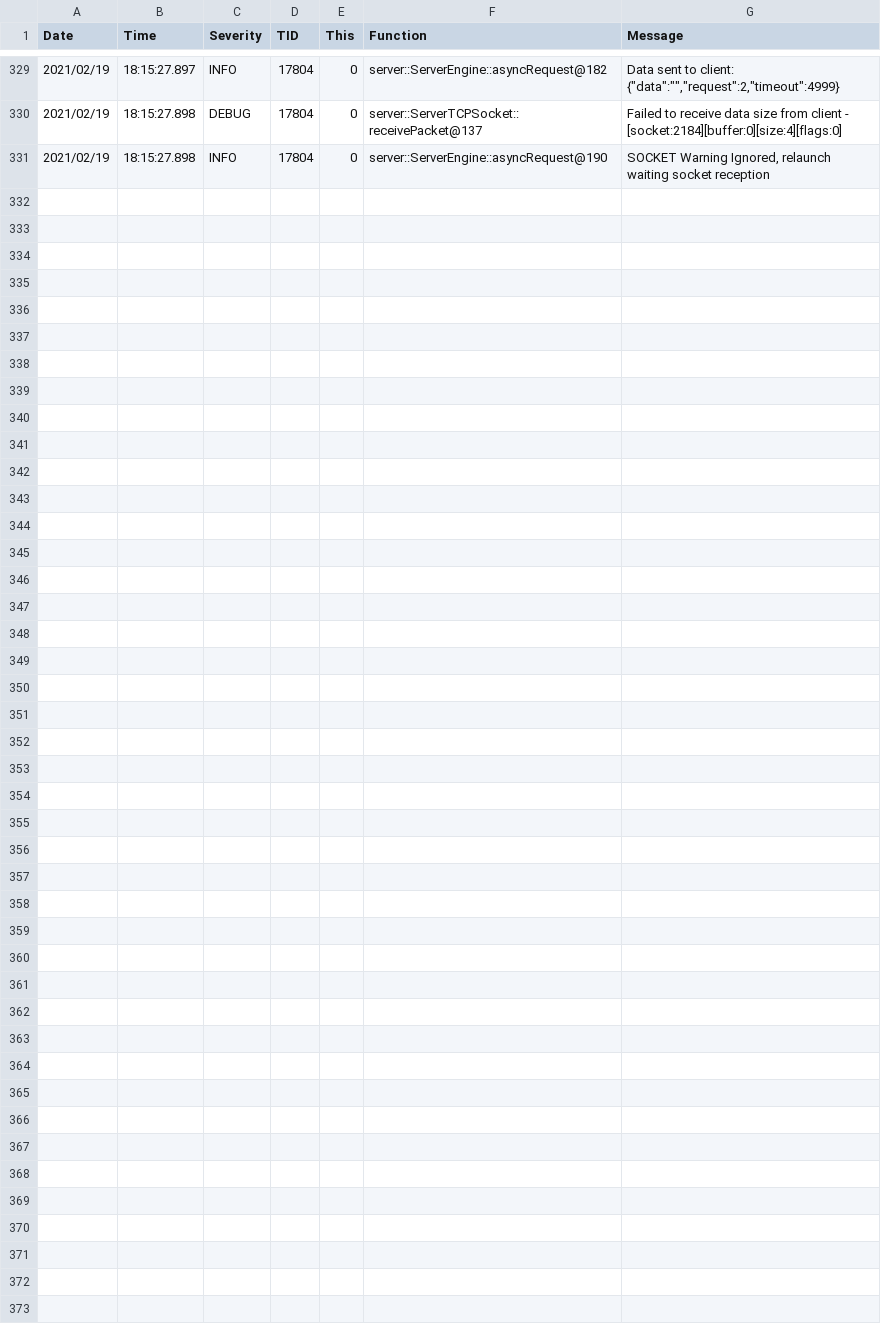
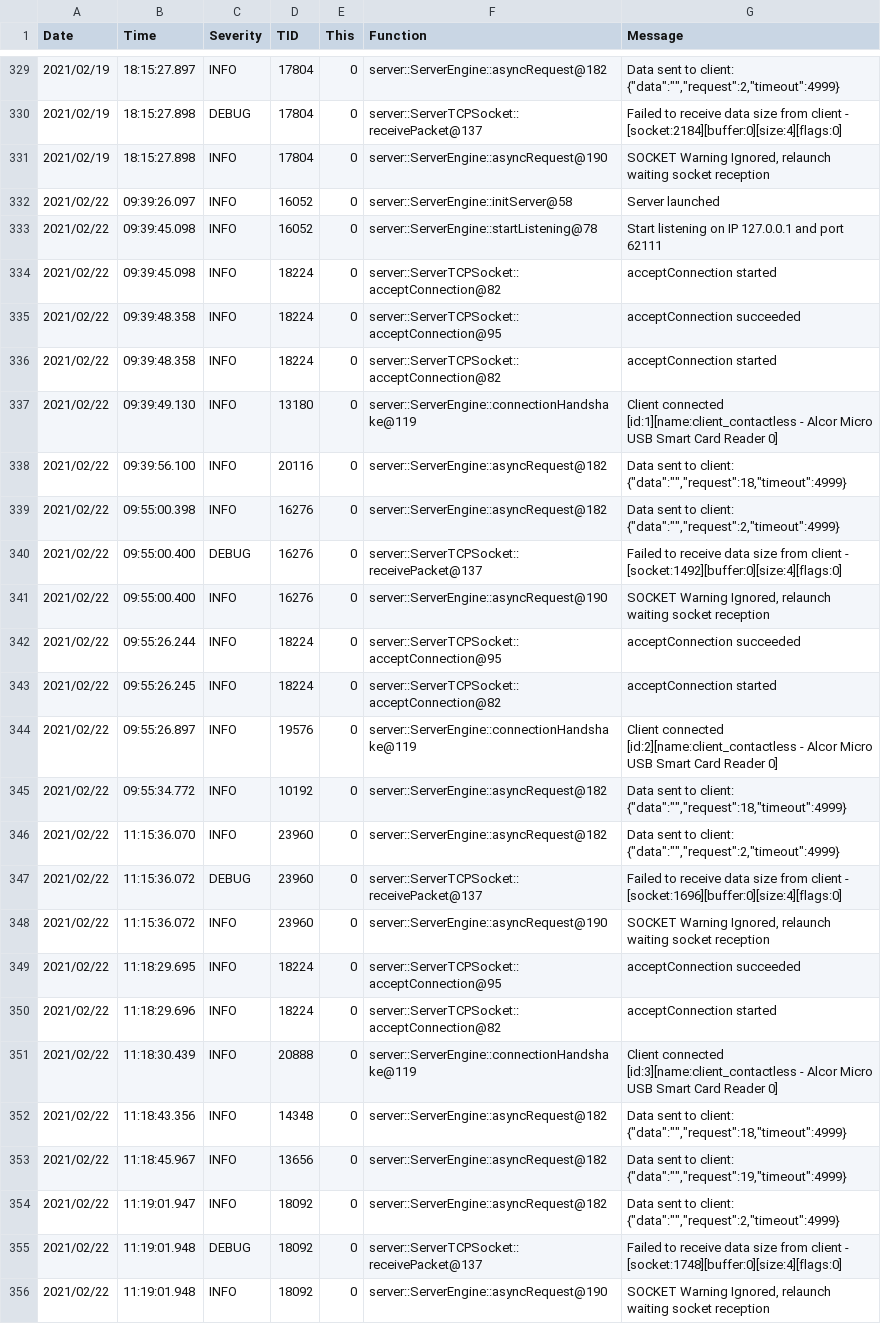
Before and after one commit to GlobalPlatform/SE_Abstract_Communication_Layer_Over_TCP_IP, a CSV file: serverGUI/ServerWPF/bin/Debug/logs/basics.csv, drawn as a sheet; only a part is shown, gaps mark what is left out.

```diff
--- a/serverGUI/ServerWPF/bin/Debug/logs/basics.csv
+++ b/serverGUI/ServerWPF/bin/Debug/logs/basics.csv
@@ -331 +331,26 @@
 2021/02/19;18:15:27.898;INFO;17804;0;server::ServerEngine::asyncRequest@190;"SOCKET Warning Ignored, relaunch waiting socket reception"
+2021/02/22;09:39:26.097;INFO;16052;0;server::ServerEngine::initServer@58;"Server launched"
+2021/02/22;09:39:45.098;INFO;16052;0;server::ServerEngine::startListening@78;"Start listening on IP 127.0.0.1 and port 62111"
+2021/02/22;09:39:45.098;INFO;18224;0;server::ServerTCPSocket::acceptConnection@82;"acceptConnection started"
+2021/02/22;09:39:48.358;INFO;18224;0;server::ServerTCPSocket::acceptConnection@95;"acceptConnection succeeded"
+2021/02/22;09:39:48.358;INFO;18224;0;server::ServerTCPSocket::acceptConnection@82;"acceptConnection started"
+2021/02/22;09:39:49.130;INFO;13180;0;server::ServerEngine::connectionHandshake@119;"Client connected [id:1][name:client_contactless - Alcor Micro USB Smart Card Reader 0]"
+2021/02/22;09:39:56.100;INFO;20116;0;server::ServerEngine::asyncRequest@182;"Data sent to client: {""data"":"""",""request"":18,""timeout"":4999}"
+2021/02/22;09:55:00.398;INFO;16276;0;server::ServerEngine::asyncRequest@182;"Data sent to client: {""data"":"""",""request"":2,""timeout"":4999}"
+2021/02/22;09:55:00.400;DEBUG;16276;0;server::ServerTCPSocket::receivePacket@137;"Failed to receive data size from client -  [socket:1492][buffer:0][size:4][flags:0]"
+2021/02/22;09:55:00.400;INFO;16276;0;server::ServerEngine::asyncRequest@190;"SOCKET Warning Ignored, relaunch waiting socket reception"
+2021/02/22;09:55:26.244;INFO;18224;0;server::ServerTCPSocket::acceptConnection@95;"acceptConnection succeeded"
+2021/02/22;09:55:26.245;INFO;18224;0;server::ServerTCPSocket::acceptConnection@82;"acceptConnection started"
+2021/02/22;09:55:26.897;INFO;19576;0;server::ServerEngine::connectionHandshake@119;"Client connected [id:2][name:client_contactless - Alcor Micro USB Smart Card Reader 0]"
+2021/02/22;09:55:34.772;INFO;10192;0;server::ServerEngine::asyncRequest@182;"Data sent to client: {""data"":"""",""request"":18,""timeout"":4999}"
+2021/02/22;11:15:36.070;INFO;23960;0;server::ServerEngine::asyncRequest@182;"Data sent to client: {""data"":"""",""request"":2,""timeout"":4999}"
+2021/02/22;11:15:36.072;DEBUG;23960;0;server::ServerTCPSocket::receivePacket@137;"Failed to receive data size from client -  [socket:1696][buffer:0][size:4][flags:0]"
+2021/02/22;11:15:36.072;INFO;23960;0;server::ServerEngine::asyncRequest@190;"SOCKET Warning Ignored, relaunch waiting socket reception"
+2021/02/22;11:18:29.695;INFO;18224;0;server::ServerTCPSocket::acceptConnection@95;"acceptConnection succeeded"
+2021/02/22;11:18:29.696;INFO;18224;0;server::ServerTCPSocket::acceptConnection@82;"acceptConnection started"
+2021/02/22;11:18:30.439;INFO;20888;0;server::ServerEngine::connectionHandshake@119;"Client connected [id:3][name:client_contactless - Alcor Micro USB Smart Card Reader 0]"
+2021/02/22;11:18:43.356;INFO;14348;0;server::ServerEngine::asyncRequest@182;"Data sent to client: {""data"":"""",""request"":18,""timeout"":4999}"
+2021/02/22;11:18:45.967;INFO;13656;0;server::ServerEngine::asyncRequest@182;"Data sent to client: {""data"":"""",""request"":19,""timeout"":4999}"
+2021/02/22;11:19:01.947;INFO;18092;0;server::ServerEngine::asyncRequest@182;"Data sent to client: {""data"":"""",""request"":2,""timeout"":4999}"
+2021/02/22;11:19:01.948;DEBUG;18092;0;server::ServerTCPSocket::receivePacket@137;"Failed to receive data size from client -  [socket:1748][buffer:0][size:4][flags:0]"
+2021/02/22;11:19:01.948;INFO;18092;0;server::ServerEngine::asyncRequest@190;"SOCKET Warning Ignored, relaunch waiting socket reception"
```
Also changed, not shown: 8 other files.
